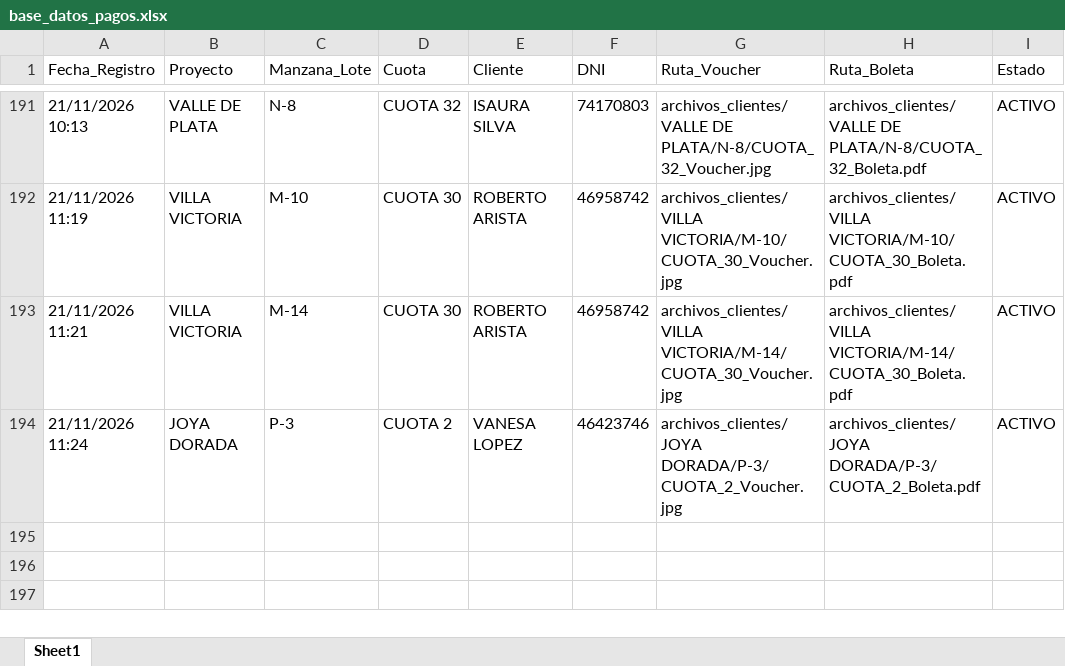
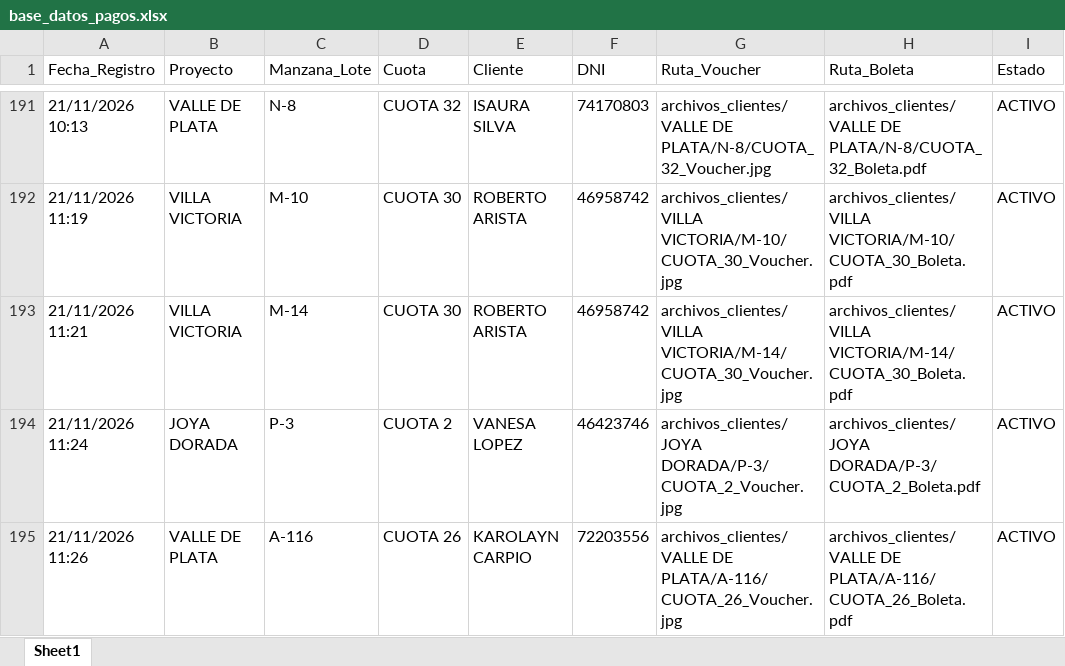
Before and after one commit to bryanflowers10-prog/portal-cobranzas-gr, an Excel workbook: base_datos_pagos.xlsx, sheet Sheet1, drawn as a sheet; only a part is shown, gaps mark what is left out; values as stored, in another font and other column widths than the file's, no borders; the diff names each change by its address in the sheet, - before the commit and + after, or states it on an @@ line.

```diff
--- a/base_datos_pagos.xlsx (sheet Sheet1)
+++ b/base_datos_pagos.xlsx (sheet Sheet1)
+row 195: 21/11/2026 11:26 | VALLE DE PLATA | A-116 | CUOTA 26 | KAROLAYN CARPIO | 72203556 | archivos_clientes/VALLE DE PLATA/A-116/CUOTA_26_Voucher.jpg | archivos_clientes/VALLE DE PLATA/A-116/CUOTA_26_Boleta.pdf | ACTIVO
```
Also changed, not shown: 2 other files.
